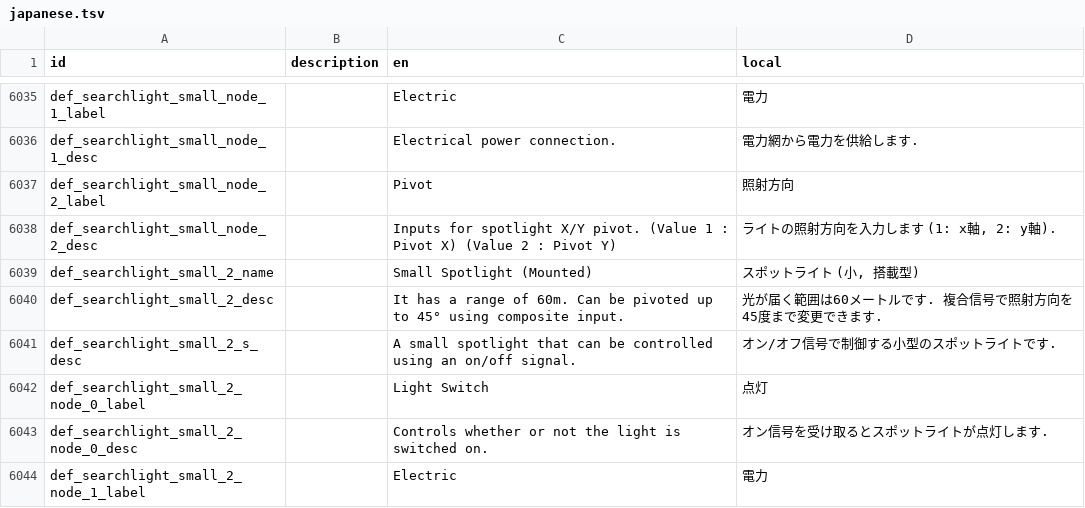
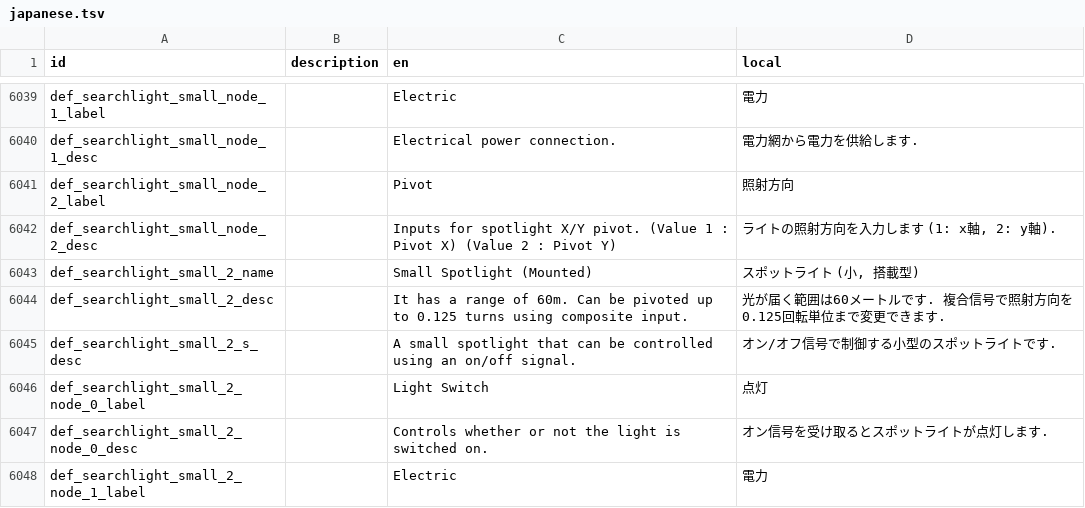
Before and after one commit to Gakuto1112/Stormworks-JapaneseTranslation, a TSV file: japanese.tsv, drawn as a sheet; only a part is shown, gaps mark what is left out; the diff covers the shown part only.

```diff
--- a/japanese.tsv
+++ b/japanese.tsv
@@ -6039,3 +6043,3 @@ def_searchlight_small_node_2_desc		Inputs for spotlight X/Y pivot. (Value 1 : Pi
 def_searchlight_small_2_name		Small Spotlight (Mounted)	スポットライト (小, 搭載型)
-def_searchlight_small_2_desc		It has a range of 60m. Can be pivoted up to 45° using composite input.	光が届く範囲は60メートルです. 複合信号で照射方向を45度まで変更できます.
+def_searchlight_small_2_desc		It has a range of 60m. Can be pivoted up to 0.125 turns using composite input.	光が届く範囲は60メートルです. 複合信号で照射方向を0.125回転単位まで変更できます.
 def_searchlight_small_2_s_desc		A small spotlight that can be controlled using an on/off signal.	オン/オフ信号で制御する小型のスポットライトです.
```
Also changed, not shown: 4 added rows and 8 edited cells elsewhere in this file, 1 other file.
